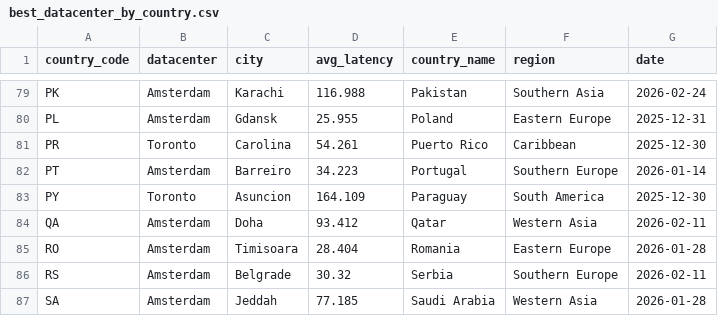
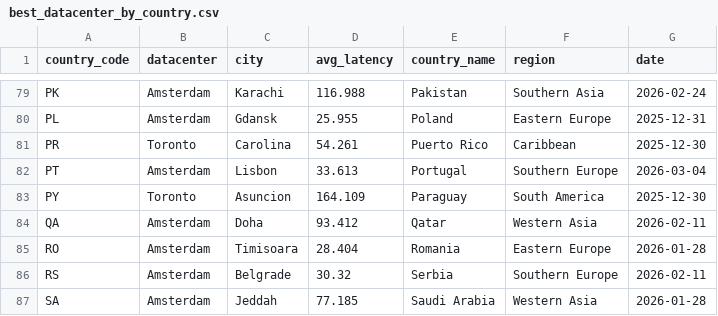
Before and after one commit to chadwela/MyTestRepo, a CSV file: best_datacenter_by_country.csv, drawn as a sheet; only a part is shown, gaps mark what is left out; the diff covers the shown part only.

```diff
--- a/best_datacenter_by_country.csv
+++ b/best_datacenter_by_country.csv
@@ -81,3 +81,3 @@ PL,Amsterdam,Gdansk,25.955,Poland,Eastern Europe,2025-12-31
 PR,Toronto,Carolina,54.261,Puerto Rico,Caribbean,2025-12-30
-PT,Amsterdam,Barreiro,34.223,Portugal,Southern Europe,2026-01-14
+PT,Amsterdam,Lisbon,33.613,Portugal,Southern Europe,2026-03-04
 PY,Toronto,Asuncion,164.109,Paraguay,South America,2025-12-30
```
Also changed, not shown: 20 edited cells elsewhere in this file.
